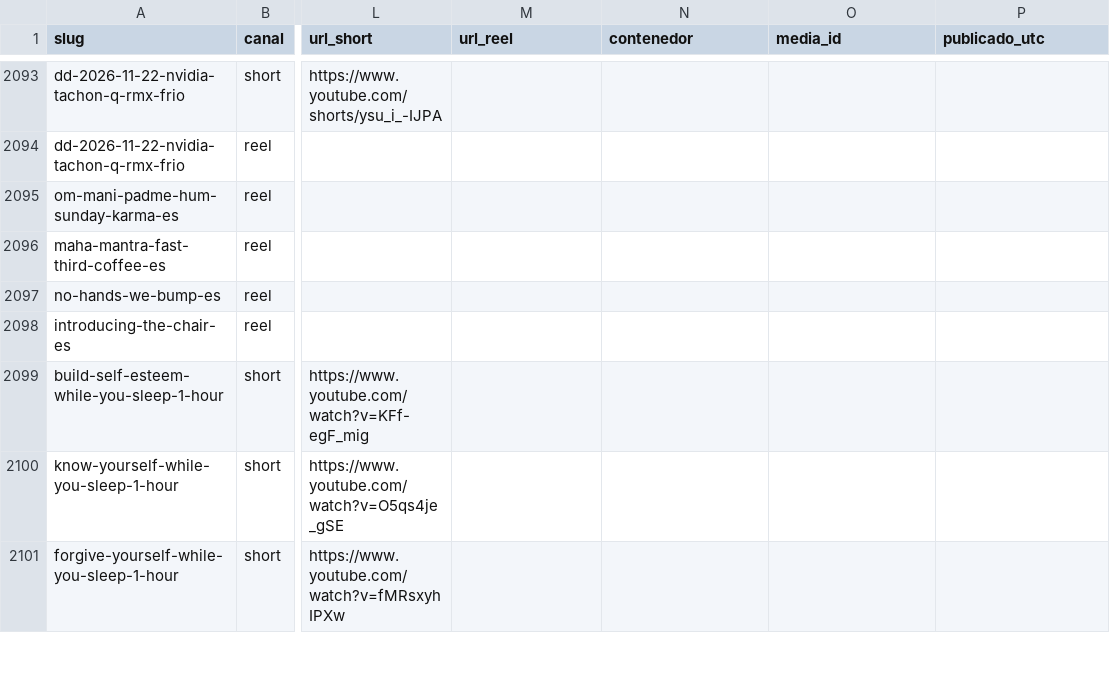
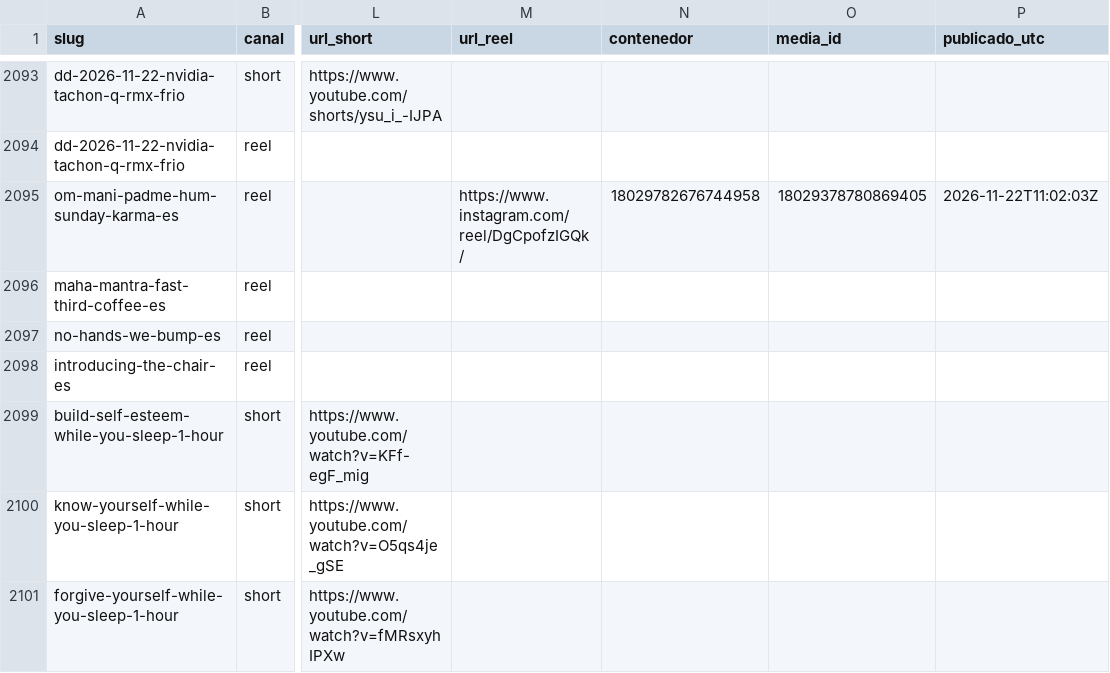
Before and after one commit to hardlypythonnmr/cpe-engine, a CSV file: earn/naos/motor/instagram/publicados.csv, drawn as a sheet; only a part is shown, gaps mark what is left out; the diff names each change by its address in the sheet, - before the commit and + after, or states it on an @@ line.

Commit message:
naos: Reel de om-mani-padme-hum-sunday-karma-es (naos-reel)

```diff
--- a/earn/naos/motor/instagram/publicados.csv
+++ b/earn/naos/motor/instagram/publicados.csv
-M2095 (url_reel): (empty)
+M2095 (url_reel): https://www.instagram.com/reel/DgCpofzIGQk/
-N2095 (contenedor): (empty)
+N2095 (contenedor): 18029782676744958
-O2095 (media_id): (empty)
+O2095 (media_id): 18029378780869405
-P2095 (publicado_utc): (empty)
+P2095 (publicado_utc): 2026-11-22T11:02:03Z
```
Also changed, not shown: 1 other file.
